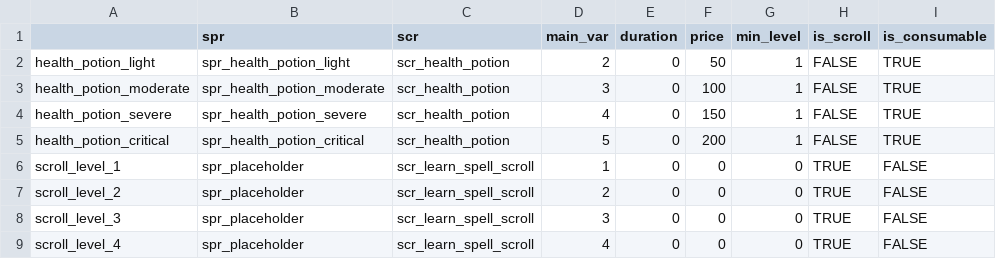
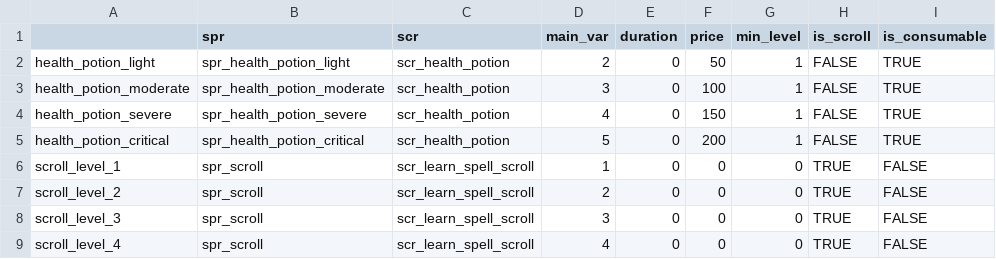
Before and after one commit to Fatcat202/Wizards-Apprentice, a CSV file: Wizards Apprentice/datafiles/item_data.csv, drawn as a sheet; only a part is shown; the diff names each change by its address in the sheet, - before the commit and + after, or states it on an @@ line.

Commit message:
Scroll Sprite
Creation of scroll sprite

```diff
--- a/Wizards Apprentice/datafiles/item_data.csv
+++ b/Wizards Apprentice/datafiles/item_data.csv
-B6:B9 (spr): spr_placeholder
+B6:B9 (spr): spr_scroll
```
Also changed, not shown: 4 other files.
